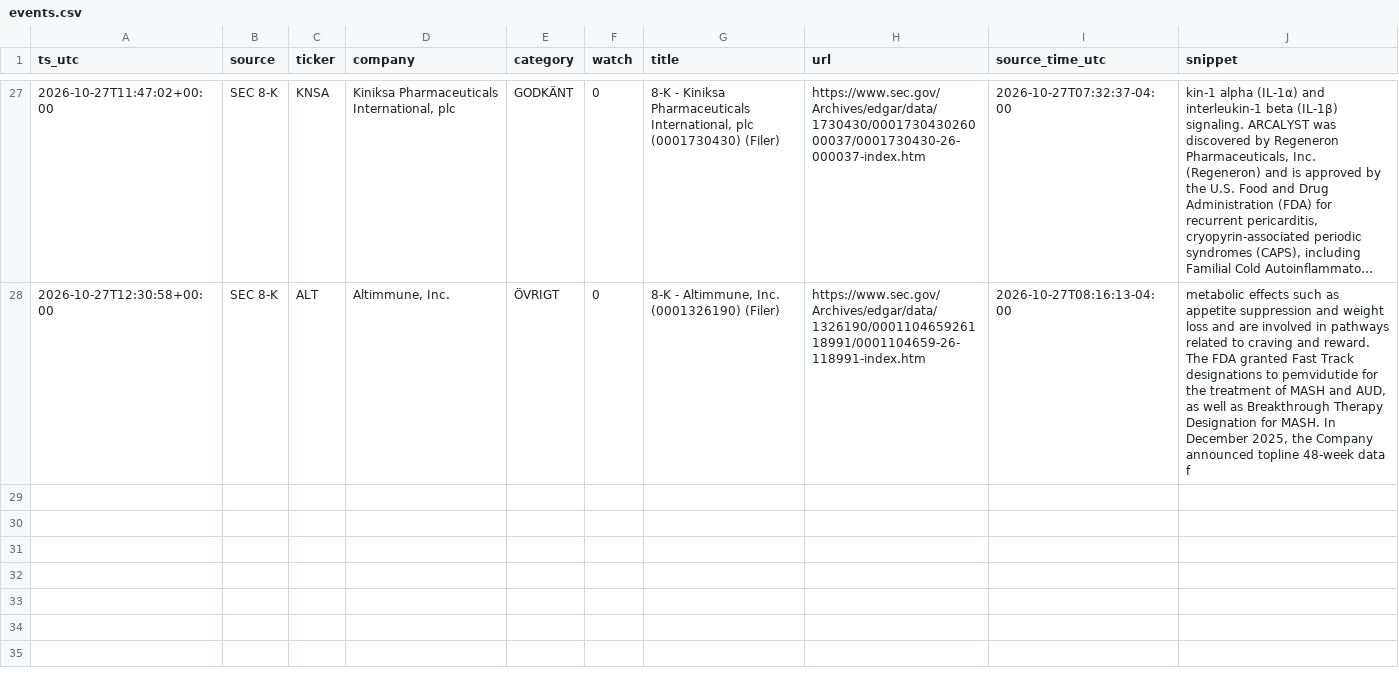
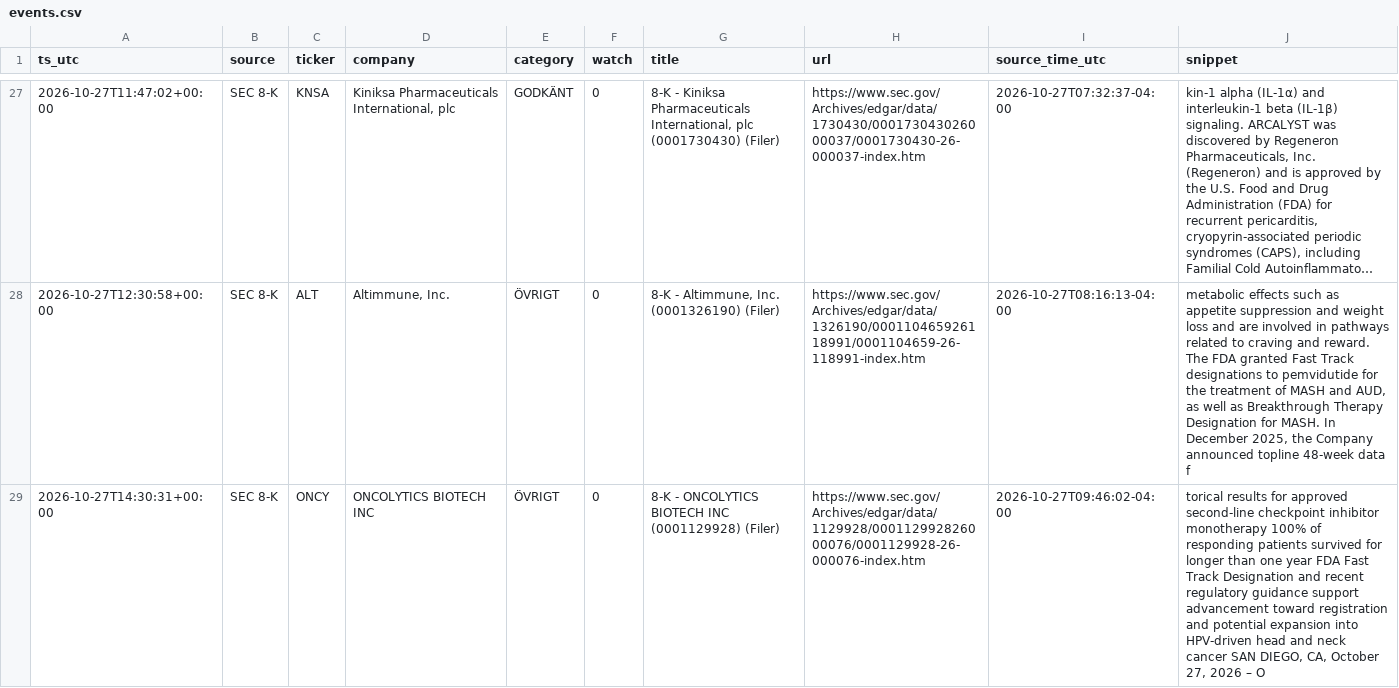
Before and after one commit to emilwiktorsson-jpg/fda-collector, a CSV file: data/events.csv, drawn as a sheet; only a part is shown, gaps mark what is left out; long unchanged cells end in ….

```diff
--- a/data/events.csv
+++ b/data/events.csv
@@ -28 +28,2 @@ ts_utc,source,ticker,company,category,watch,title,url,source_time_utc,snippet
 2026-10-27T12:30:58+00:00,SEC 8-K,ALT,"Altimmune, Inc.",ÖVRIGT,0,"8-K - Altimmune, Inc. (0001326190) (Filer)",https://www.sec.gov/Archives/edgar/data/1326190/000110465926118991/0001104659-26-118991-index.htm,2026-10-27T08:16:13-04:00,"metabolic effects such as appetite suppression and weight loss and are involved in pathways related to craving and reward. The FDA granted Fast Track designations to pemvidutide for the treatment of MASH and AUD, as well as Breakthrough Therapy Designation for MASH. In December 2025, the Company announced topline 48-week data f"
+2026-10-27T14:30:31+00:00,SEC 8-K,ONCY,ONCOLYTICS BIOTECH INC,ÖVRIGT,0,8-K - ONCOLYTICS BIOTECH INC (0001129928) (Filer),https://www.sec.gov/Archives/edgar/data/1129928/000112992826000076/0001129928-26-000076-index.htm,2026-10-27T09:46:02-04:00,"torical results for approved second-line checkpoint inhibitor monotherapy 100% of responding patients survived for longer than one year FDA Fast Track Designation and recent regulatory guidance support advancement toward registration and potential expansion into HPV-driven head and neck cancer SAN DIEGO, CA, October 27, 2026 – O"
```
Also changed, not shown: data/heartbeat.csv, data/signals.csv, 2 other files.
